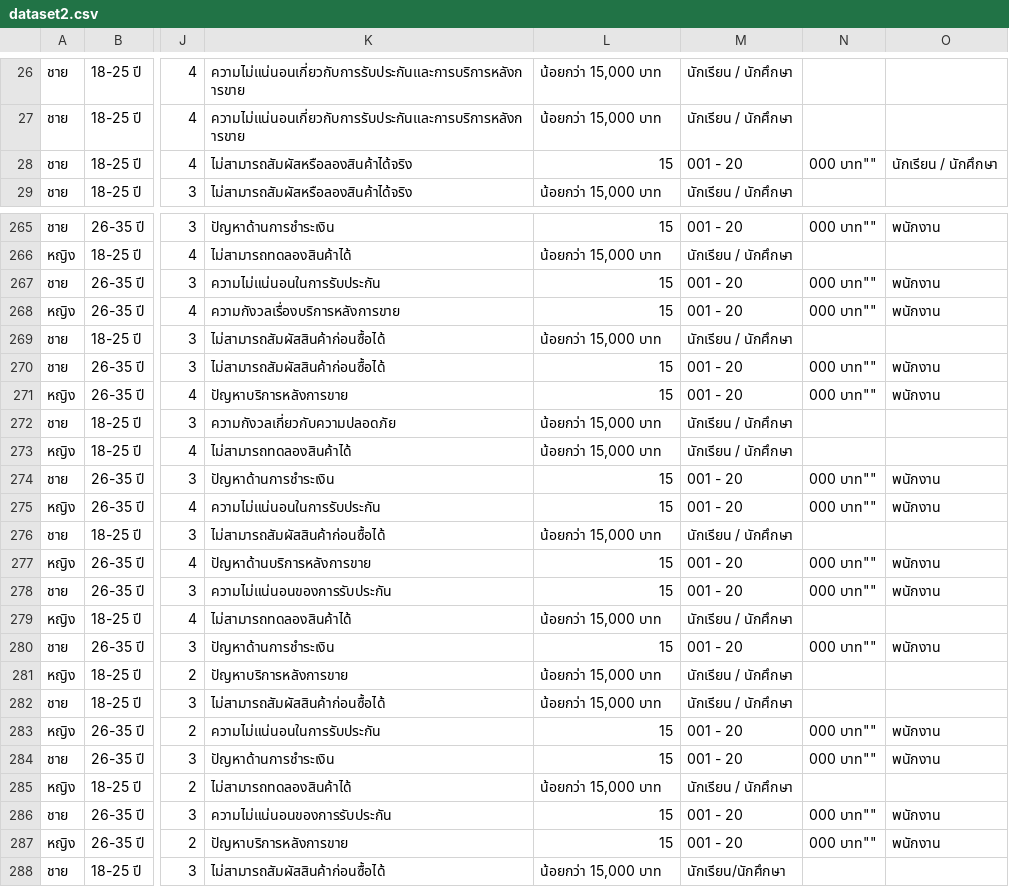
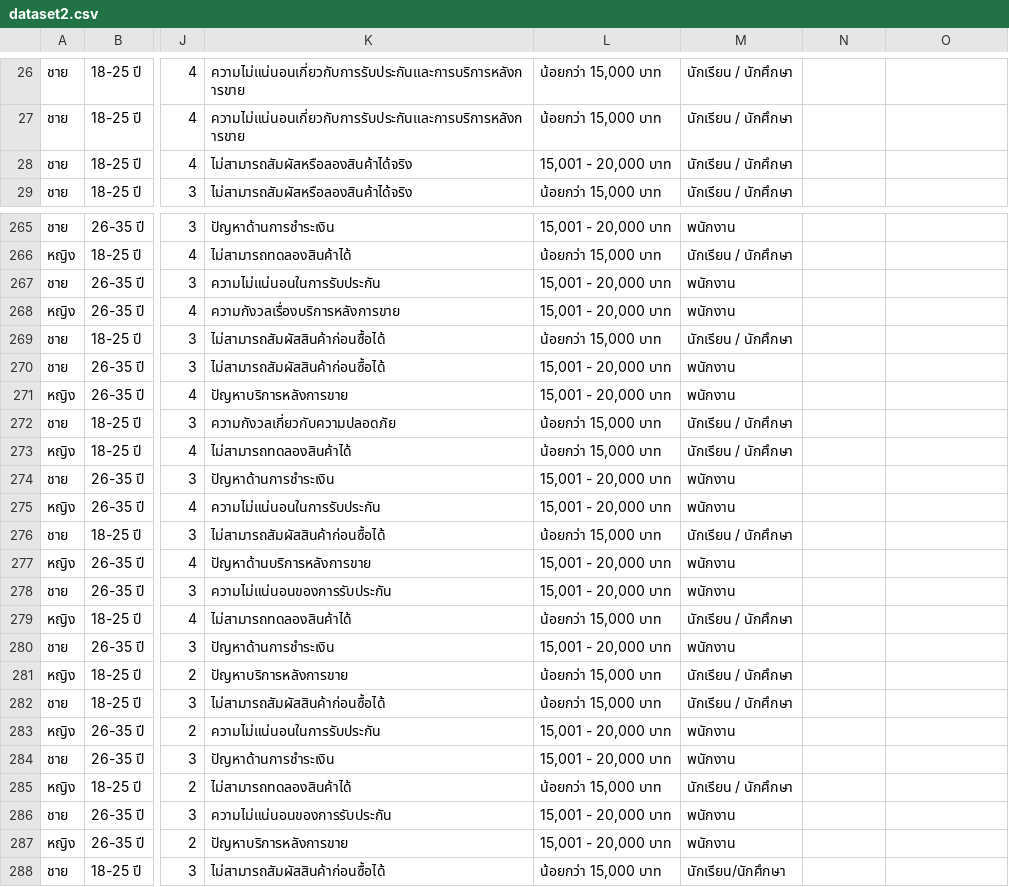
Before and after one commit to tasuke567/Project1, a CSV file: server/datasets/dataset2.csv, drawn as a sheet; only a part is shown, gaps mark what is left out; the diff covers the shown part only; the diff names each change by its address in the sheet, - before the commit and + after, or states it on an @@ line.

```diff
--- a/server/datasets/dataset2.csv
+++ b/server/datasets/dataset2.csv
-L28: 15
+L28: 15,001 - 20,000 บาท
-M28: 001 - 20
+M28: นักเรียน / นักศึกษา
-N28: 000 บาท""
+N28: (empty)
-O28: นักเรียน / นักศึกษา
+O28: (empty)
-L265: 15
+L265: 15,001 - 20,000 บาท
-M265: 001 - 20
+M265: พนักงาน
-N265: 000 บาท""
+N265: (empty)
-O265: พนักงาน
+O265: (empty)
-L267:L268: 15
+L267:L268: 15,001 - 20,000 บาท
-M267:M268: 001 - 20
+M267:M268: พนักงาน
-N267:N268: 000 บาท""
+N267:N268: (empty)
-O267:O268: พนักงาน
+O267:O268: (empty)
-L270:L271: 15
+L270:L271: 15,001 - 20,000 บาท
-M270:M271: 001 - 20
+M270:M271: พนักงาน
-N270:N271: 000 บาท""
+N270:N271: (empty)
-O270:O271: พนักงาน
+O270:O271: (empty)
-L274:L275: 15
+L274:L275: 15,001 - 20,000 บาท
-M274:M275: 001 - 20
+M274:M275: พนักงาน
-N274:N275: 000 บาท""
+N274:N275: (empty)
-O274:O275: พนักงาน
+O274:O275: (empty)
-L277:L278: 15
+L277:L278: 15,001 - 20,000 บาท
-M277:M278: 001 - 20
+M277:M278: พนักงาน
-N277:N278: 000 บาท""
+N277:N278: (empty)
-O277:O278: พนักงาน
+O277:O278: (empty)
-L280: 15
+L280: 15,001 - 20,000 บาท
-M280: 001 - 20
+M280: พนักงาน
-N280: 000 บาท""
+N280: (empty)
-O280: พนักงาน
+O280: (empty)
-L283:L284: 15
+L283:L284: 15,001 - 20,000 บาท
-M283:M284: 001 - 20
+M283:M284: พนักงาน
-N283:N284: 000 บาท""
+N283:N284: (empty)
-O283:O284: พนักงาน
+O283:O284: (empty)
-L286:L287: 15
+L286:L287: 15,001 - 20,000 บาท
-M286:M287: 001 - 20
+M286:M287: พนักงาน
-N286:N287: 000 บาท""
+N286:N287: (empty)
-O286:O287: พนักงาน
+O286:O287: (empty)
```
Also changed, not shown: 100 edited cells elsewhere in this file.
